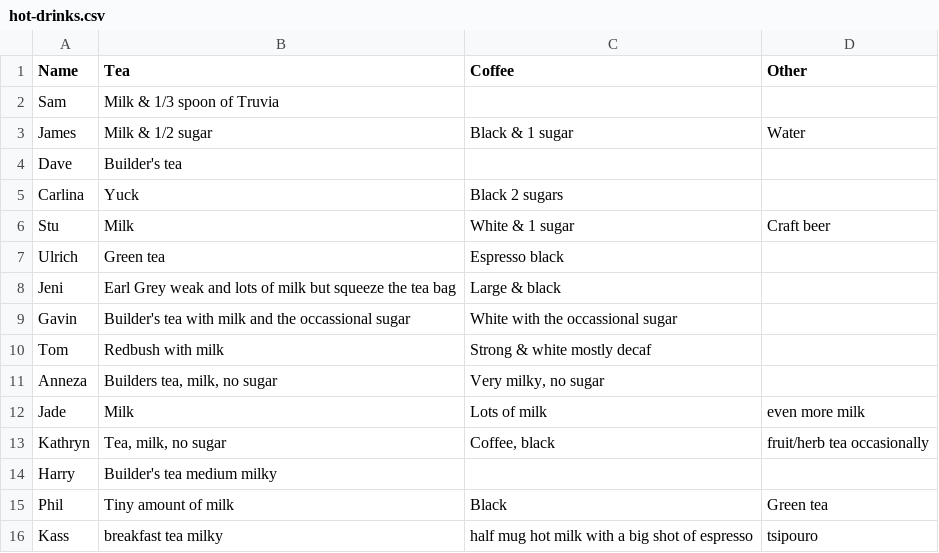
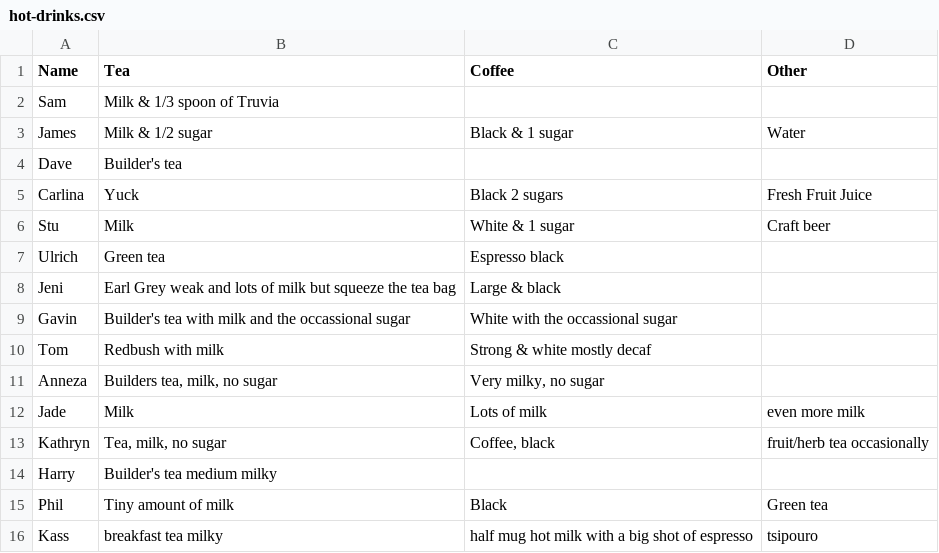
Before and after one commit to theodi/hot-drinks, a CSV file: hot-drinks.csv, drawn as a sheet.

Commit message:
Update hot-drinks.csv

```diff
--- a/hot-drinks.csv
+++ b/hot-drinks.csv
@@ -4,3 +4,3 @@ James,Milk & 1/2 sugar,Black & 1 sugar,Water
 Dave,Builder's tea,,
-Carlina, Yuck, Black 2 sugars,
+Carlina, Yuck, Black 2 sugars,Fresh Fruit Juice
 Stu,Milk,White & 1 sugar,Craft beer
```
